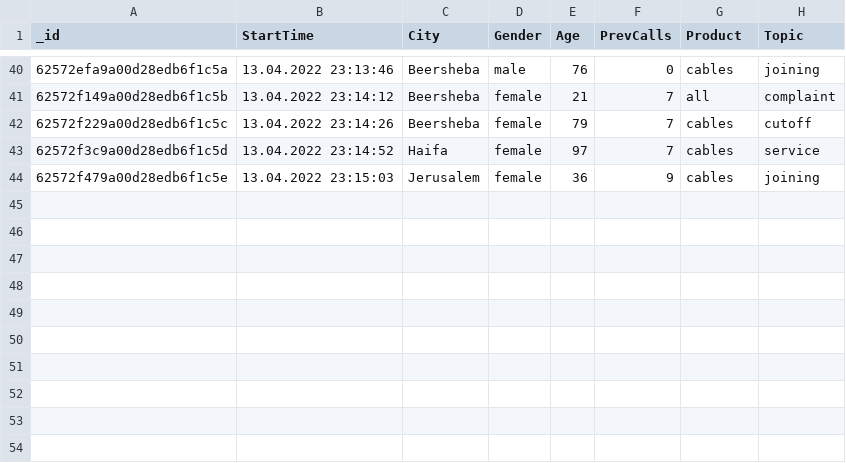
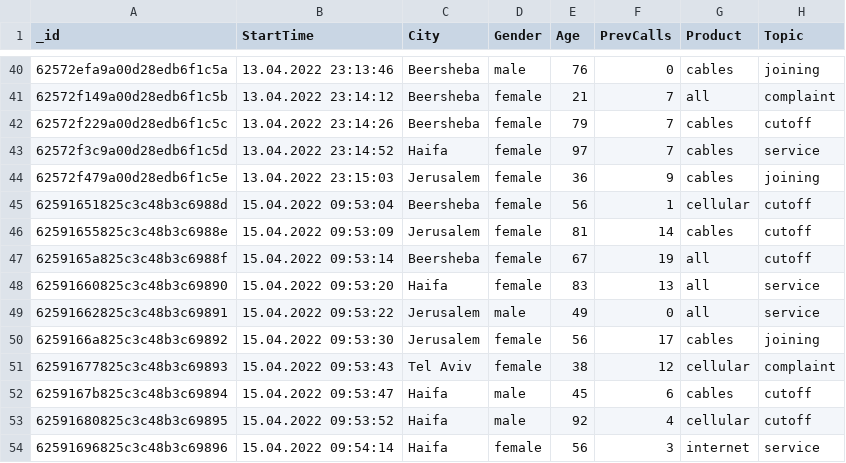
Before and after one commit to orenlac93/Cloud-Phone-Calls-System, a CSV file: data/callsData.csv, drawn as a sheet; only a part is shown, gaps mark what is left out.

Commit message:
new dashboard and prediction page
1. new dashboard elements (status and waiting calls)
2. new quick prediction option (without training, based on existing model)
3. index page (new calls center page) now has new answer option
4. kafka-producer (the page of the current call data) view fixed

```diff
--- a/data/callsData.csv
+++ b/data/callsData.csv
@@ -44 +44,11 @@ _id,StartTime,City,Gender,Age,PrevCalls,Product,Topic
 62572f479a00d28edb6f1c5e,13.04.2022 23:15:03,Jerusalem,female,36,9,cables,joining
+62591651825c3c48b3c6988d,15.04.2022 09:53:04,Beersheba,female,56,1,cellular,cutoff
+62591655825c3c48b3c6988e,15.04.2022 09:53:09,Jerusalem,female,81,14,cables,cutoff
+6259165a825c3c48b3c6988f,15.04.2022 09:53:14,Beersheba,female,67,19,all,cutoff
+62591660825c3c48b3c69890,15.04.2022 09:53:20,Haifa,female,83,13,all,service
+62591662825c3c48b3c69891,15.04.2022 09:53:22,Jerusalem,male,49,0,all,service
+6259166a825c3c48b3c69892,15.04.2022 09:53:30,Jerusalem,female,56,17,cables,joining
+62591677825c3c48b3c69893,15.04.2022 09:53:43,Tel Aviv,female,38,12,cellular,complaint
+6259167b825c3c48b3c69894,15.04.2022 09:53:47,Haifa,male,45,6,cables,cutoff
+62591680825c3c48b3c69895,15.04.2022 09:53:52,Haifa,male,92,4,cellular,cutoff
+62591696825c3c48b3c69896,15.04.2022 09:54:14,Haifa,female,56,3,internet,service
```
Also changed, not shown: 6 other files.
